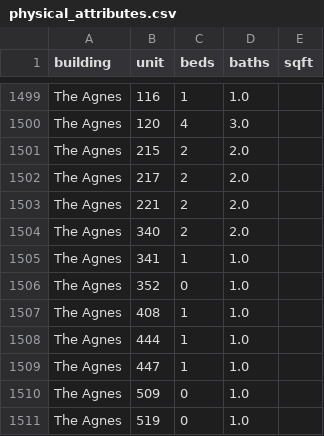
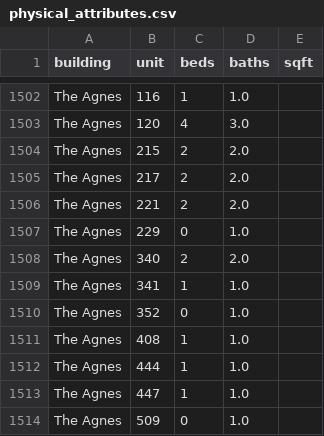
Before and after one commit to akski87/market-monitor, a CSV file: markets/jersey-city/data/exports/physical_attributes.csv, drawn as a sheet; only a part is shown, gaps mark what is left out; the shorter side is filled out with more unchanged rows; the diff covers the shown part only.

```diff
--- a/markets/jersey-city/data/exports/physical_attributes.csv
+++ b/markets/jersey-city/data/exports/physical_attributes.csv
@@ -1503,2 +1506,3 @@ The Agnes,217,2,2.0,
 The Agnes,221,2,2.0,
+The Agnes,229,0,1.0,
 The Agnes,340,2,2.0,
```
Also changed, not shown: 6 added rows elsewhere in this file, markets/jersey-city/data/exports/units_12mo.csv, markets/jersey-city/data/exports/units_latest.csv, 26 other files.
